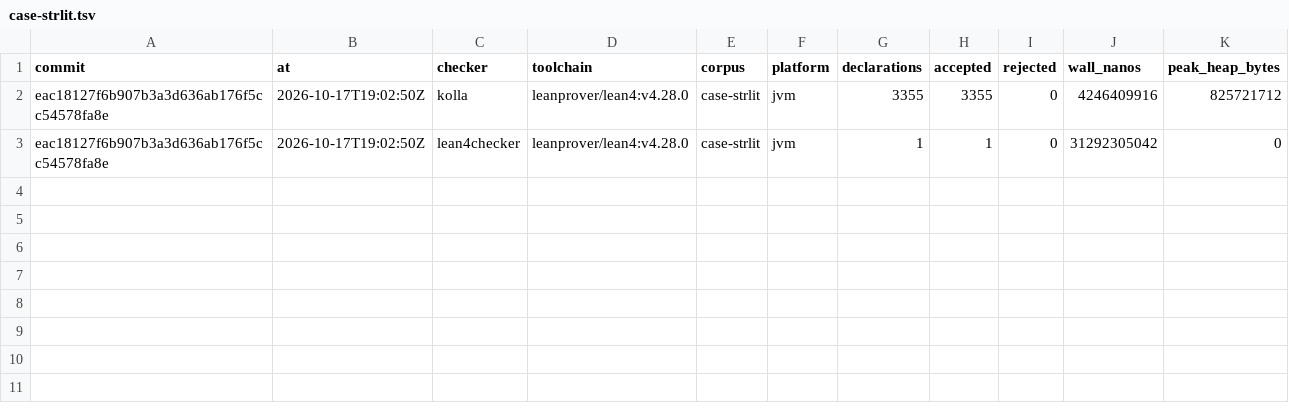
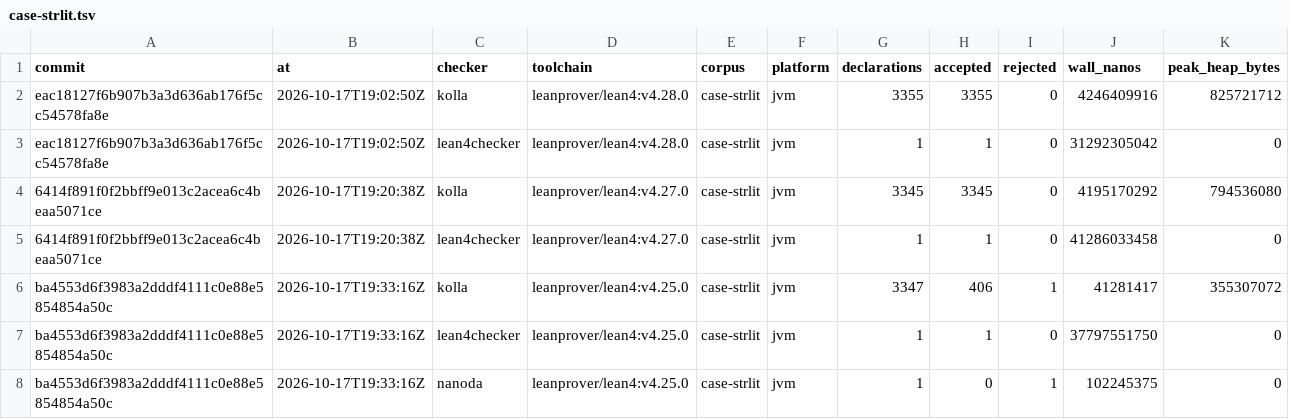
Before and after one commit to oluies/kolla, a TSV file: difftest/history/case-strlit.tsv, drawn as a sheet; the diff names each change by its address in the sheet, - before the commit and + after, or states it on an @@ line.

Commit message:
difftest: nanoda as a third checker, and the export-order fix it found
nanoda_lib reads an export file rather than oleans, so one build serves every
release; what it is tied to is the format, 3.1.0 up to 3.2.0. It is gated to
the newest profile as well: it looks up String.ofList unconditionally, which
does not exist before v4.27, and implements the v4.35 behaviours
unconditionally. That makes it the reference for v4.35.0, which lean4checker
has no release for, and gives every toolchain in the matrix a reference.
docs/semantics.md P9.

The first three-way run found a real bug. On v4.25.0 lean4checker accepted
case-strlit while kolla and nanoda both rejected it. The kernel's literal
extensions refer to constants by name, and those are not syntactic dependencies
of the declarations needing them, so lean4export can emit them later: in that
export appendLit is item 406 and String.mk is item 1822, leaving the
string-literal expansion nothing to expand to. Lean never sees this because its
kernel runs with Init imported.

KollaChecker.hoistExtensionConstants moves those constants, and the groups they
depend on, to the front. It is a stable partition of whole groups, so an
inductive block stays contiguous and every declaration still follows its
dependencies. Each export is now accepted in full under its own profile and
rejected under the others, which is the signal the profiles are there for.
docs/semantics.md P10.

The same run showed a mutant crediting itself with a rejection the baseline
already had, including the one kind that must stay accepted. MutationRun now
checks the unmutated corpus first and subtracts its rejections.
docs/semantics.md P11.

toolchains.txt claimed v4.25.0 and v4.27.0 produced the text and 3.0.0 formats.
lean4export backported 3.1.0 to every release tag, so all four emit 3.1.0; the
entries cover kernel behaviour, and the text formats are exercised by the
committed fixtures alone.

```diff
--- a/difftest/history/case-strlit.tsv
+++ b/difftest/history/case-strlit.tsv
+row 4: 6414f891f0f2bbff9e013c2acea6c4beaa5071ce | 2026-10-17T19:20:38Z | kolla | leanprover/lean4:v4.27.0 | case-strlit | jvm | 3345 | 3345 | 0 | 4195170292 | 794536080
+row 5: 6414f891f0f2bbff9e013c2acea6c4beaa5071ce | 2026-10-17T19:20:38Z | lean4checker | leanprover/lean4:v4.27.0 | case-strlit | jvm | 1 | 1 | 0 | 41286033458 | 0
+row 6: ba4553d6f3983a2dddf4111c0e88e5854854a50c | 2026-10-17T19:33:16Z | kolla | leanprover/lean4:v4.25.0 | case-strlit | jvm | 3347 | 406 | 1 | 41281417 | 355307072
+row 7: ba4553d6f3983a2dddf4111c0e88e5854854a50c | 2026-10-17T19:33:16Z | lean4checker | leanprover/lean4:v4.25.0 | case-strlit | jvm | 1 | 1 | 0 | 37797551750 | 0
+row 8: ba4553d6f3983a2dddf4111c0e88e5854854a50c | 2026-10-17T19:33:16Z | nanoda | leanprover/lean4:v4.25.0 | case-strlit | jvm | 1 | 0 | 1 | 102245375 | 0
```
Also changed, not shown: difftest/history/case-projections.tsv, difftest/history/case-proofirrel.tsv, 19 other files.
